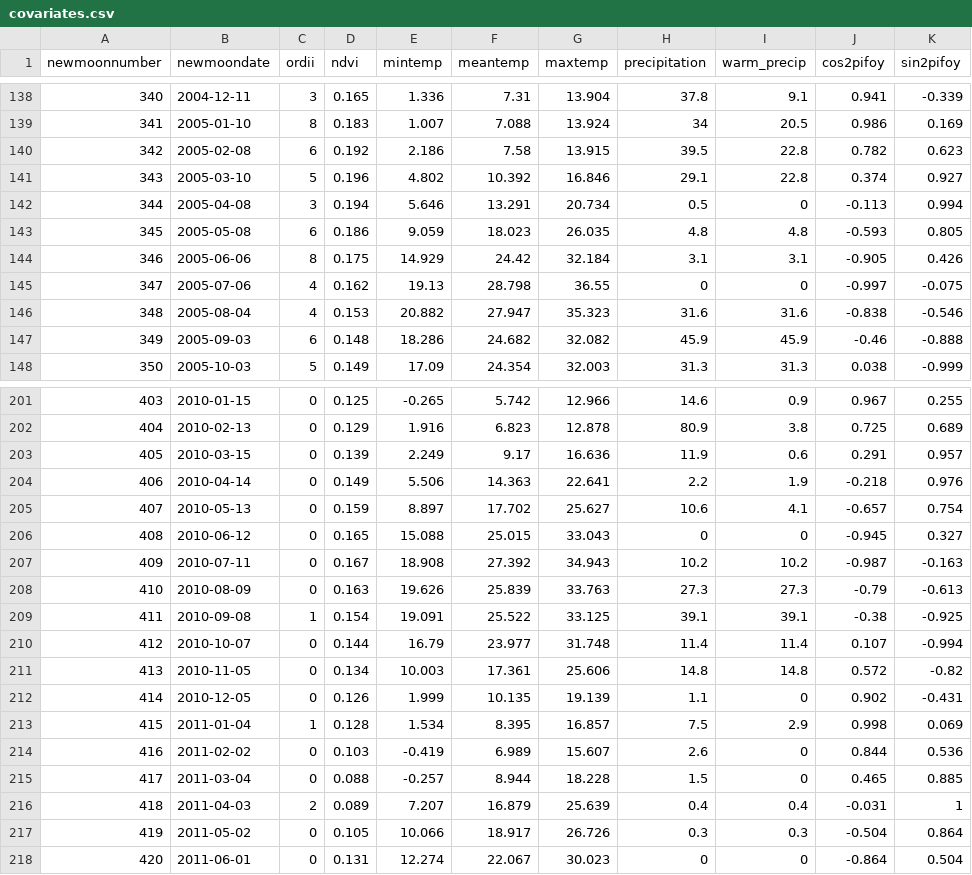
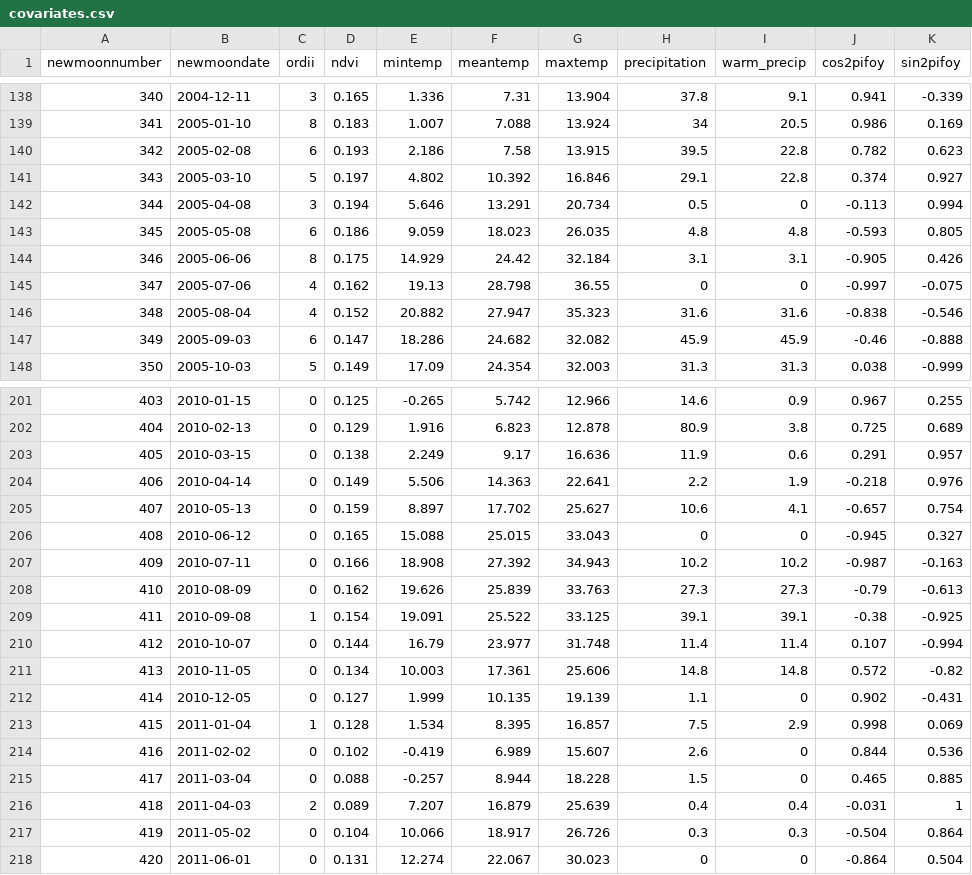
Before and after one commit to weecology/portal-forecasts, a CSV file: data/covariates.csv, drawn as a sheet; only a part is shown, gaps mark what is left out; the diff covers the shown part only.

```diff
--- a/data/covariates.csv
+++ b/data/covariates.csv
@@ -139,4 +139,4 @@
 341,2005-01-10,8,0.183,1.007,7.088,13.924,34,20.5,0.986,0.169
-342,2005-02-08,6,0.192,2.186,7.58,13.915,39.5,22.8,0.782,0.623
-343,2005-03-10,5,0.196,4.802,10.392,16.846,29.1,22.8,0.374,0.927
+342,2005-02-08,6,0.193,2.186,7.58,13.915,39.5,22.8,0.782,0.623
+343,2005-03-10,5,0.197,4.802,10.392,16.846,29.1,22.8,0.374,0.927
 344,2005-04-08,3,0.194,5.646,13.291,20.734,0.5,0,-0.113,0.994
@@ -145,4 +145,4 @@
 347,2005-07-06,4,0.162,19.13,28.798,36.55,0,0,-0.997,-0.075
-348,2005-08-04,4,0.153,20.882,27.947,35.323,31.6,31.6,-0.838,-0.546
-349,2005-09-03,6,0.148,18.286,24.682,32.082,45.9,45.9,-0.46,-0.888
+348,2005-08-04,4,0.152,20.882,27.947,35.323,31.6,31.6,-0.838,-0.546
+349,2005-09-03,6,0.147,18.286,24.682,32.082,45.9,45.9,-0.46,-0.888
 350,2005-10-03,5,0.149,17.09,24.354,32.003,31.3,31.3,0.038,-0.999
@@ -202,3 +202,3 @@
 404,2010-02-13,0,0.129,1.916,6.823,12.878,80.9,3.8,0.725,0.689
-405,2010-03-15,0,0.139,2.249,9.17,16.636,11.9,0.6,0.291,0.957
+405,2010-03-15,0,0.138,2.249,9.17,16.636,11.9,0.6,0.291,0.957
 406,2010-04-14,0,0.149,5.506,14.363,22.641,2.2,1.9,-0.218,0.976
@@ -206,4 +206,4 @@
 408,2010-06-12,0,0.165,15.088,25.015,33.043,0,0,-0.945,0.327
-409,2010-07-11,0,0.167,18.908,27.392,34.943,10.2,10.2,-0.987,-0.163
-410,2010-08-09,0,0.163,19.626,25.839,33.763,27.3,27.3,-0.79,-0.613
+409,2010-07-11,0,0.166,18.908,27.392,34.943,10.2,10.2,-0.987,-0.163
+410,2010-08-09,0,0.162,19.626,25.839,33.763,27.3,27.3,-0.79,-0.613
 411,2010-09-08,1,0.154,19.091,25.522,33.125,39.1,39.1,-0.38,-0.925
@@ -211,8 +211,8 @@
 413,2010-11-05,0,0.134,10.003,17.361,25.606,14.8,14.8,0.572,-0.82
-414,2010-12-05,0,0.126,1.999,10.135,19.139,1.1,0,0.902,-0.431
+414,2010-12-05,0,0.127,1.999,10.135,19.139,1.1,0,0.902,-0.431
 415,2011-01-04,1,0.128,1.534,8.395,16.857,7.5,2.9,0.998,0.069
-416,2011-02-02,0,0.103,-0.419,6.989,15.607,2.6,0,0.844,0.536
+416,2011-02-02,0,0.102,-0.419,6.989,15.607,2.6,0,0.844,0.536
 417,2011-03-04,0,0.088,-0.257,8.944,18.228,1.5,0,0.465,0.885
 418,2011-04-03,2,0.089,7.207,16.879,25.639,0.4,0.4,-0.031,1
-419,2011-05-02,0,0.105,10.066,18.917,26.726,0.3,0.3,-0.504,0.864
+419,2011-05-02,0,0.104,10.066,18.917,26.726,0.3,0.3,-0.504,0.864
 420,2011-06-01,0,0.131,12.274,22.067,30.023,0,0,-0.864,0.504
```
Also changed, not shown: 3 added rows, 1 removed row and 134 edited cells elsewhere in this file, data/newmoons.csv, data/rodents_all.csv, 3 other files.
